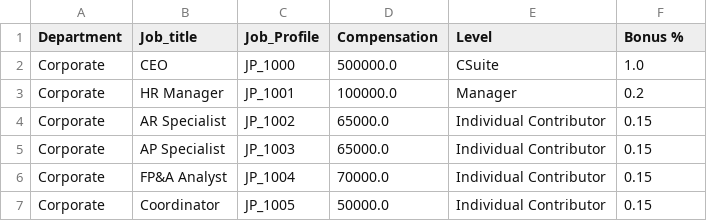
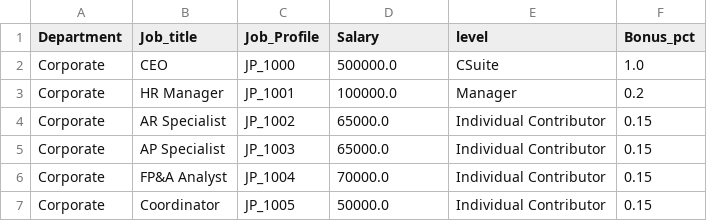
Before and after one commit to BrianLoe/ETL-and-DataViz, a CSV file: human_resource/HR/cleanData/job_details.csv, drawn as a sheet; only a part is shown.

Commit message:
change job_data and full_data
there was a validation issue for job profile

```diff
--- a/human_resource/HR/cleanData/job_details.csv
+++ b/human_resource/HR/cleanData/job_details.csv
@@ -1,2 +1,2 @@
-Department,Job_title,Job_Profile,Compensation,Level,Bonus %
+Department,Job_title,Job_Profile,Salary,level,Bonus_pct
 Corporate,CEO,JP_1000,500000.0,CSuite,1.0
```
Also changed, not shown: 3 other files.
